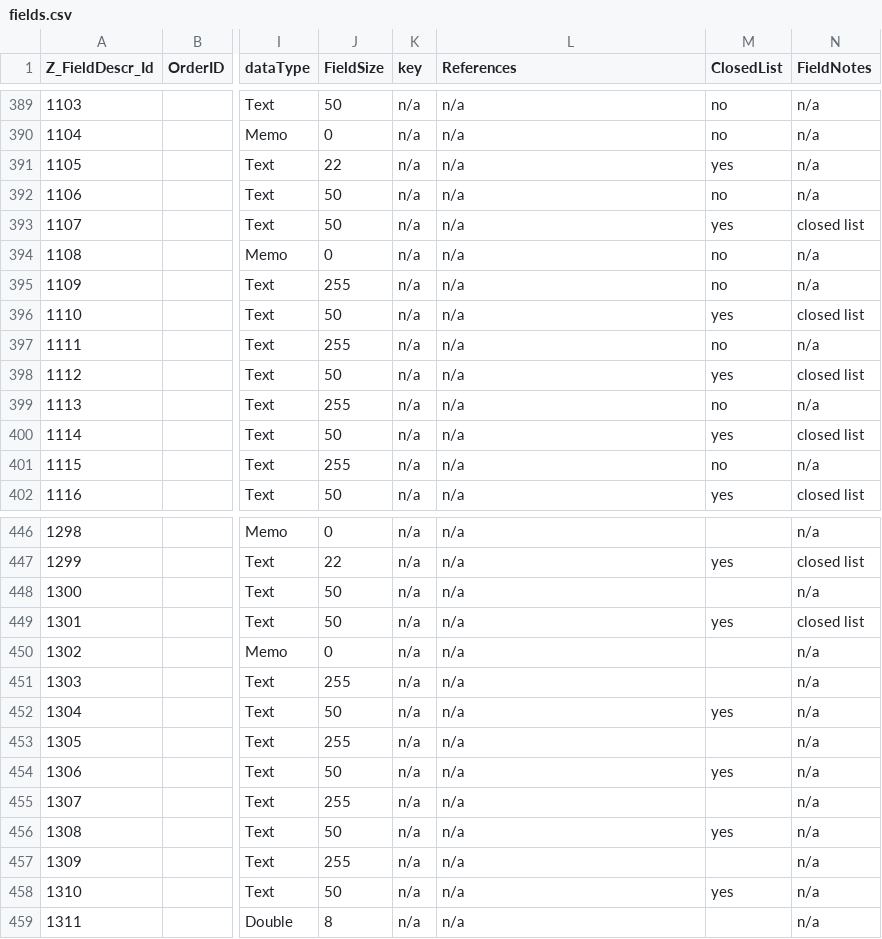
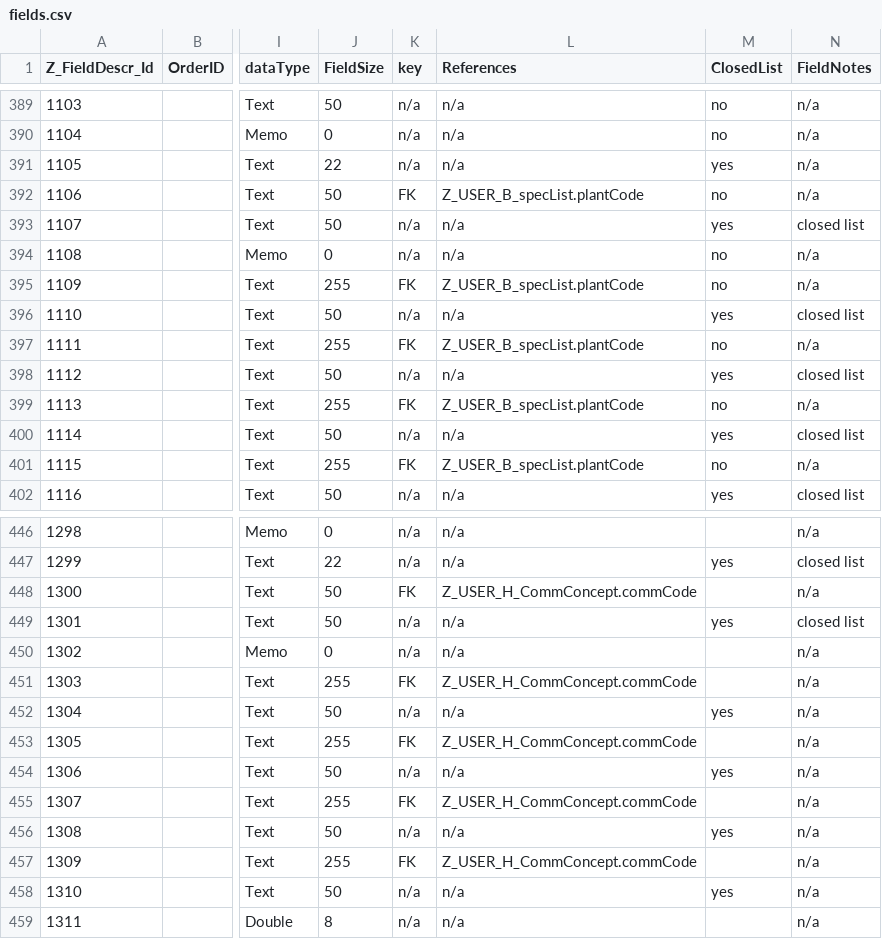
Before and after one commit to NCEAS/vegbank, a CSV file: src/vegbranch/fields.csv, drawn as a sheet; only a part is shown, gaps mark what is left out; the diff covers the shown part only; the diff names each change by its address in the sheet, - before the commit and + after, or states it on an @@ line.

Commit message:
updated FK's in Loading Module

```diff
--- a/src/vegbranch/fields.csv
+++ b/src/vegbranch/fields.csv
-K392 (key): n/a
+K392 (key): FK
-L392 (References): n/a
+L392 (References): Z_USER_B_specList.plantCode
-K395 (key): n/a
+K395 (key): FK
-L395 (References): n/a
+L395 (References): Z_USER_B_specList.plantCode
-K397 (key): n/a
+K397 (key): FK
-L397 (References): n/a
+L397 (References): Z_USER_B_specList.plantCode
-K399 (key): n/a
+K399 (key): FK
-L399 (References): n/a
+L399 (References): Z_USER_B_specList.plantCode
-K401 (key): n/a
+K401 (key): FK
-L401 (References): n/a
+L401 (References): Z_USER_B_specList.plantCode
-K448 (key): n/a
+K448 (key): FK
-L448 (References): n/a
+L448 (References): Z_USER_H_CommConcept.commCode
-K451 (key): n/a
+K451 (key): FK
-L451 (References): n/a
+L451 (References): Z_USER_H_CommConcept.commCode
-K453 (key): n/a
+K453 (key): FK
-L453 (References): n/a
+L453 (References): Z_USER_H_CommConcept.commCode
-K455 (key): n/a
+K455 (key): FK
-L455 (References): n/a
+L455 (References): Z_USER_H_CommConcept.commCode
-K457 (key): n/a
+K457 (key): FK
-L457 (References): n/a
+L457 (References): Z_USER_H_CommConcept.commCode
```
Also changed, not shown: 5 edited cells elsewhere in this file.
